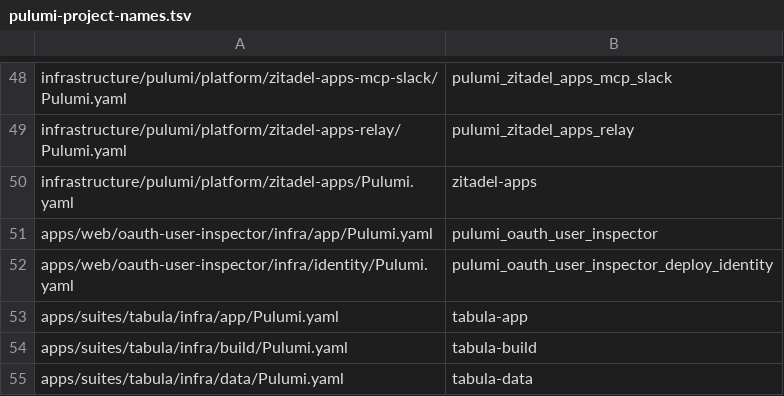
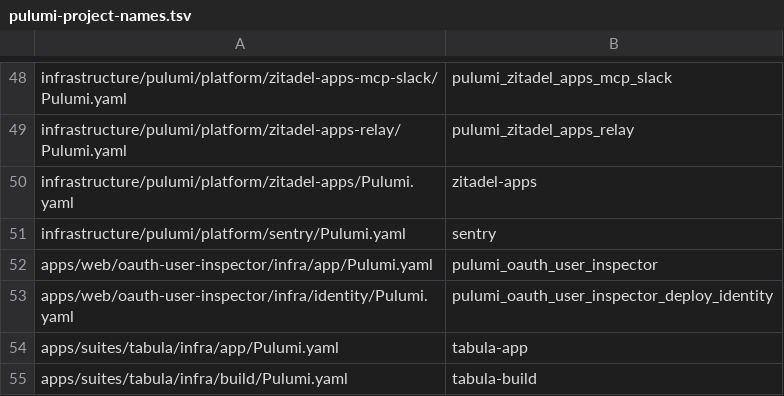
Before and after one commit to VitruvianSoftware/vitruvian-core, a TSV file: tools/conformance/pulumi-project-names.tsv, drawn as a sheet; only a part is shown, gaps mark what is left out; the shorter side is filled out with more unchanged rows; the diff names each change by its address in the sheet, - before the commit and + after, or states it on an @@ line.

```diff
--- a/tools/conformance/pulumi-project-names.tsv
+++ b/tools/conformance/pulumi-project-names.tsv
+row 51: infrastructure/pulumi/platform/sentry/Pulumi.yaml | sentry
```
Also changed, not shown: 20 other files.
